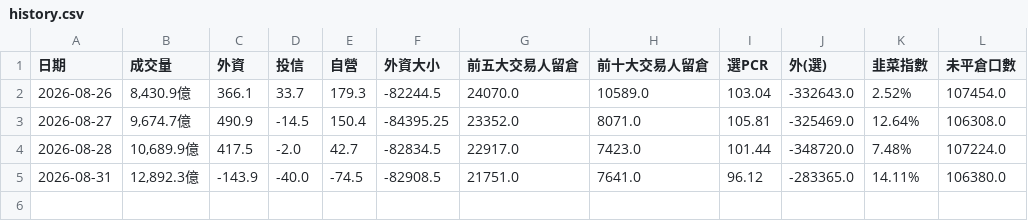
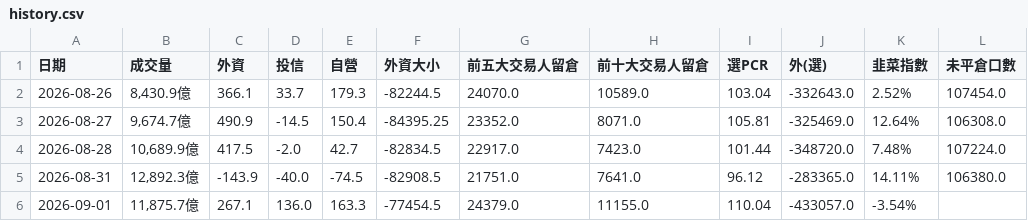
Before and after one commit to phosphor0110/taiex-indicator, a CSV file: history.csv, drawn as a sheet; the diff names each change by its address in the sheet, - before the commit and + after, or states it on an @@ line.

```diff
--- a/history.csv
+++ b/history.csv
+row 6: 2026-09-01 | 11,875.7億 | 267.1 | 136.0 | 163.3 | -77454.5 | 24379.0 | 11155.0 | 110.04 | -433057.0 | -3.54%
```
